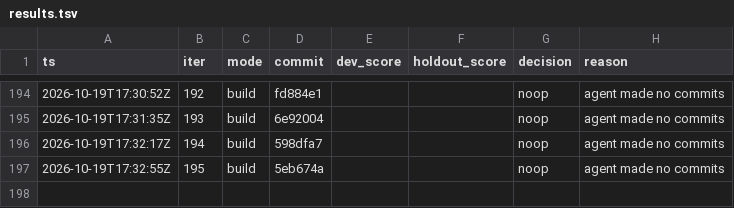
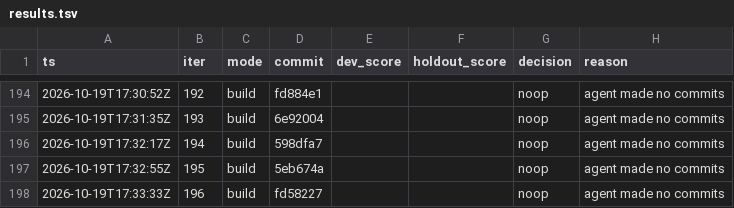
Before and after one commit to karlrobinson9014/Perturb26, a TSV file: status/results.tsv, drawn as a sheet; only a part is shown, gaps mark what is left out; the diff names each change by its address in the sheet, - before the commit and + after, or states it on an @@ line.

Commit message:
loop: iter 196 status

```diff
--- a/status/results.tsv
+++ b/status/results.tsv
+row 198: 2026-10-19T17:33:33Z | 196 | build | fd58227 |  |  | noop | agent made no commits
```
Also changed, not shown: status/iterations.tsv.
